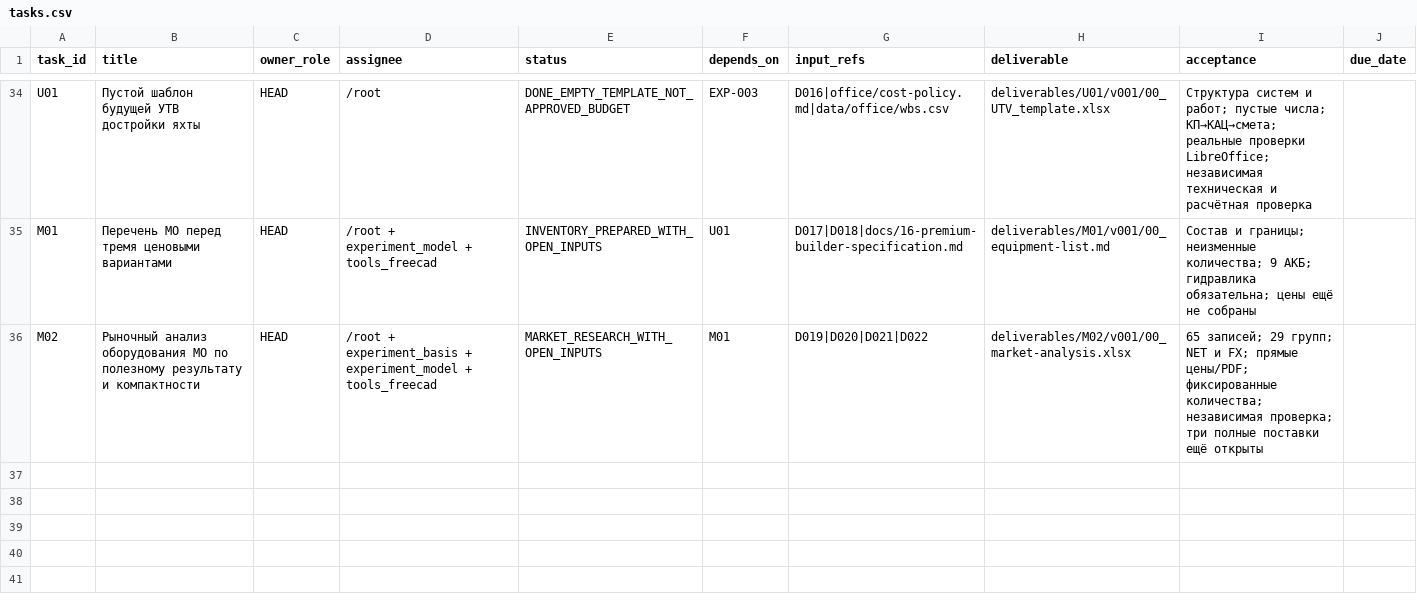
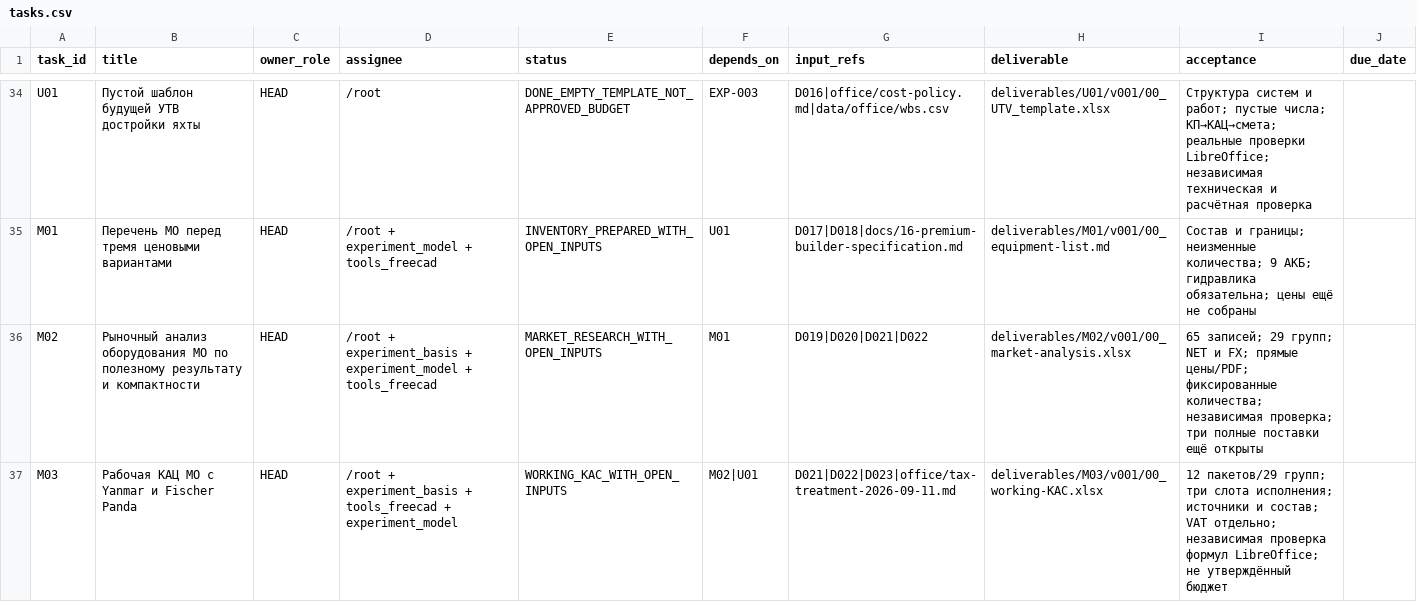
Before and after one commit to vetus-nauta/van-de-stadt-67-ft, a CSV file: data/office/tasks.csv, drawn as a sheet; only a part is shown, gaps mark what is left out.

Commit message:
Prepare working machinery KAC with Yanmar and Fischer Panda alternatives

```diff
--- a/data/office/tasks.csv
+++ b/data/office/tasks.csv
@@ -36 +36,2 @@ M01;Перечень МО перед тремя ценовыми вариант
 M02;Рыночный анализ оборудования МО по полезному результату и компактности;HEAD;/root + experiment_basis + experiment_model + tools_freecad;MARKET_RESEARCH_WITH_OPEN_INPUTS;M01;D019|D020|D021|D022;deliverables/M02/v001/00_market-analysis.xlsx;"65 записей; 29 групп; NET и FX; прямые цены/PDF; фиксированные количества; независимая проверка; три полные поставки ещё открыты";
+M03;Рабочая КАЦ МО с Yanmar и Fischer Panda;HEAD;/root + experiment_basis + tools_freecad + experiment_model;WORKING_KAC_WITH_OPEN_INPUTS;M02|U01;D021|D022|D023|office/tax-treatment-2026-09-11.md;deliverables/M03/v001/00_working-KAC.xlsx;"12 пакетов/29 групп; три слота исполнения; источники и состав; VAT отдельно; независимая проверка формул LibreOffice; не утверждённый бюджет";
```
Also changed, not shown: data/office/decisions.csv, 23 other files.
